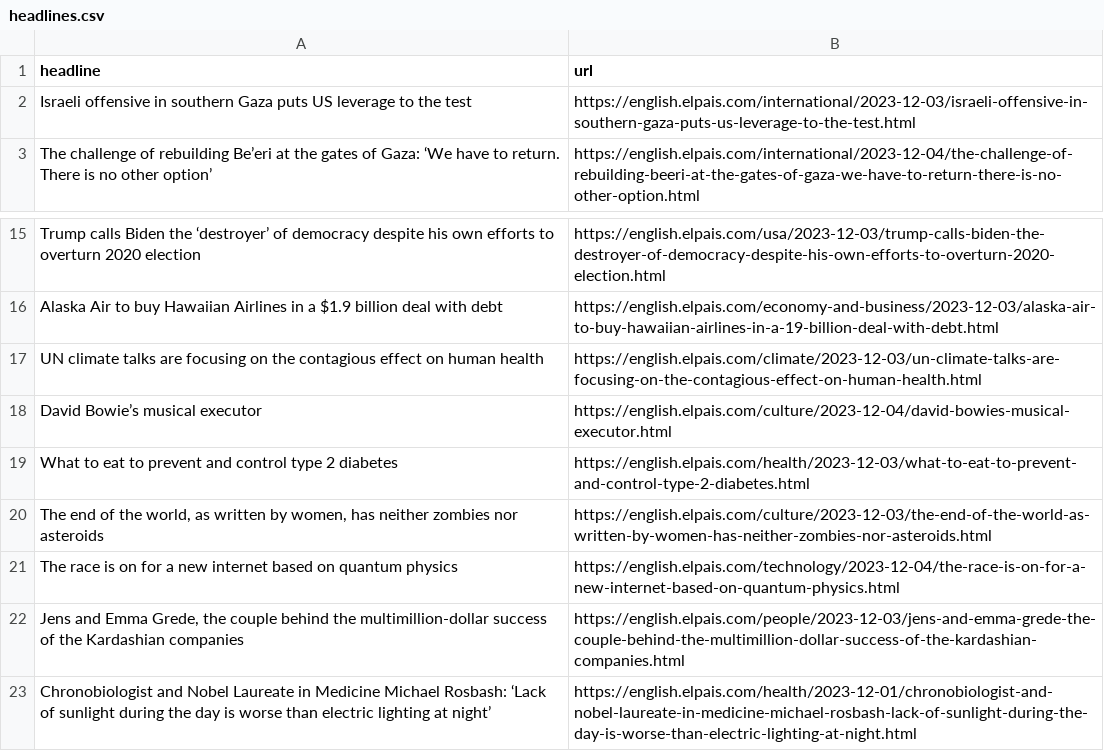
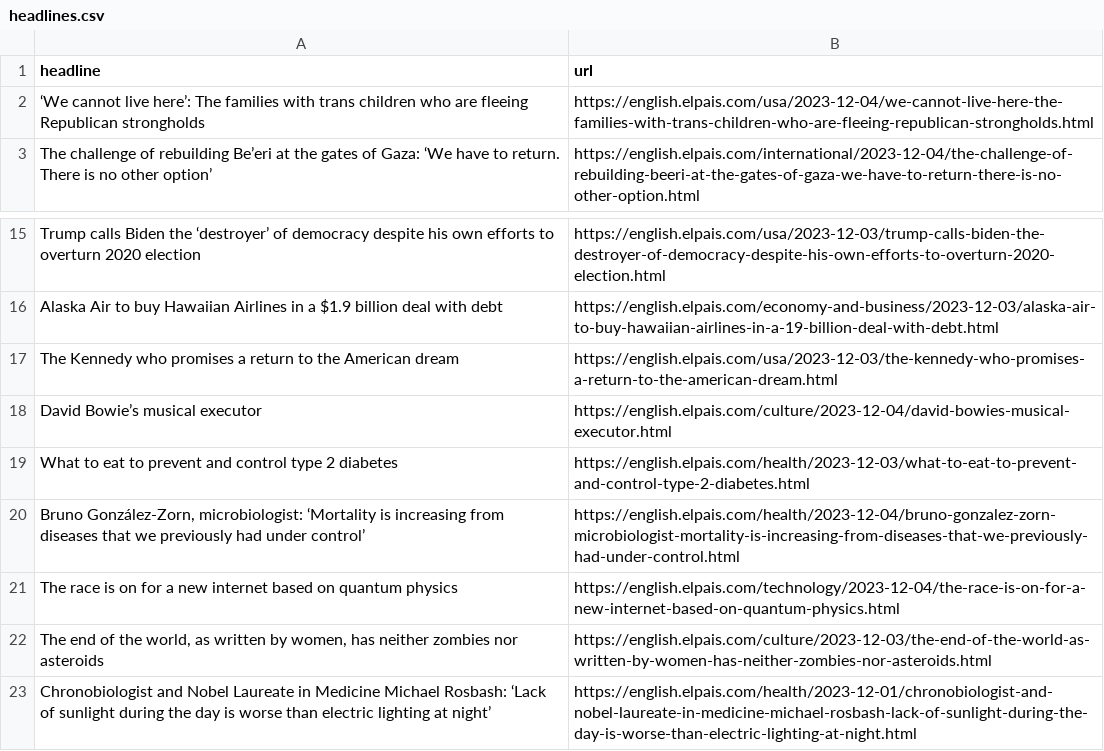
Before and after one commit to dlaiu/headlines-scraper, a CSV file: headlines.csv, drawn as a sheet; only a part is shown, gaps mark what is left out.

```diff
--- a/headlines.csv
+++ b/headlines.csv
@@ -1,3 +1,3 @@
 headline,url
-Israeli offensive in southern Gaza puts US leverage to the test,https://english.elpais.com/international/2023-12-03/israeli-offensive-in-southern-gaza-puts-us-leverage-to-the-test.html
+‘We cannot live here’: The families with trans children who are fleeing Republican strongholds   ,https://english.elpais.com/usa/2023-12-04/we-cannot-live-here-the-families-with-trans-children-who-are-fleeing-republican-strongholds.html
 The challenge of rebuilding Be’eri at the gates of Gaza: ‘We have to return. There is no other option’,https://english.elpais.com/international/2023-12-04/the-challenge-of-rebuilding-beeri-at-the-gates-of-gaza-we-have-to-return-there-is-no-other-option.html
@@ -16,8 +16,8 @@ Trump calls Biden the ‘destroyer’ of democracy despite his own efforts to ov
 Alaska Air to buy Hawaiian Airlines in a $1.9 billion deal with debt,https://english.elpais.com/economy-and-business/2023-12-03/alaska-air-to-buy-hawaiian-airlines-in-a-19-billion-deal-with-debt.html
-UN climate talks are focusing on the contagious effect on human health,https://english.elpais.com/climate/2023-12-03/un-climate-talks-are-focusing-on-the-contagious-effect-on-human-health.html
+The Kennedy who promises a return to the American dream,https://english.elpais.com/usa/2023-12-03/the-kennedy-who-promises-a-return-to-the-american-dream.html
 David Bowie’s musical executor,https://english.elpais.com/culture/2023-12-04/david-bowies-musical-executor.html
 What to eat to prevent and control type 2 diabetes,https://english.elpais.com/health/2023-12-03/what-to-eat-to-prevent-and-control-type-2-diabetes.html
+"Bruno González-Zorn, microbiologist: ‘Mortality is increasing from diseases that we previously had under control’",https://english.elpais.com/health/2023-12-04/bruno-gonzalez-zorn-microbiologist-mortality-is-increasing-from-diseases-that-we-previously-had-under-control.html
+The race is on for a new internet based on quantum physics,https://english.elpais.com/technology/2023-12-04/the-race-is-on-for-a-new-internet-based-on-quantum-physics.html
 "The end of the world, as written by women, has neither zombies nor asteroids  ",https://english.elpais.com/culture/2023-12-03/the-end-of-the-world-as-written-by-women-has-neither-zombies-nor-asteroids.html
-The race is on for a new internet based on quantum physics,https://english.elpais.com/technology/2023-12-04/the-race-is-on-for-a-new-internet-based-on-quantum-physics.html
-"Jens and Emma Grede, the couple behind the multimillion-dollar success of the Kardashian companies",https://english.elpais.com/people/2023-12-03/jens-and-emma-grede-the-couple-behind-the-multimillion-dollar-success-of-the-kardashian-companies.html
 Chronobiologist and Nobel Laureate in Medicine Michael Rosbash: ‘Lack of sunlight during the day is worse than electric lighting at night’,https://english.elpais.com/health/2023-12-01/chronobiologist-and-nobel-laureate-in-medicine-michael-rosbash-lack-of-sunlight-during-the-day-is-worse-than-electric-lighting-at-night.html
```
